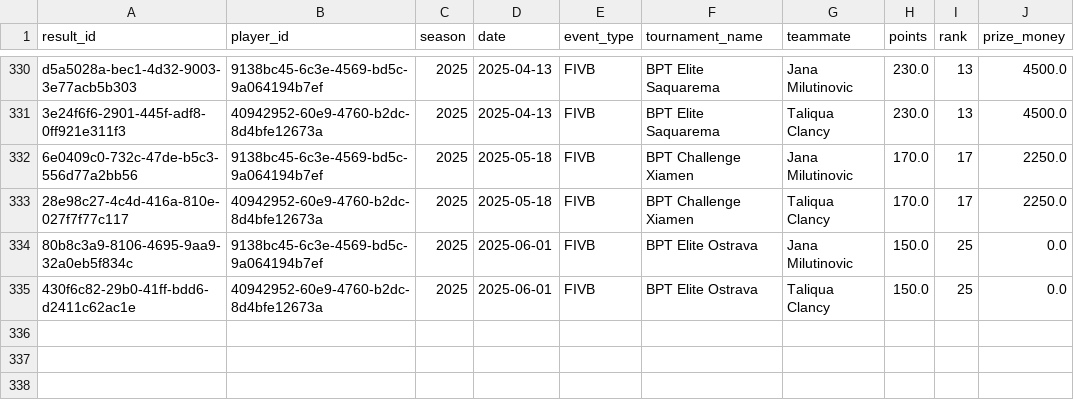
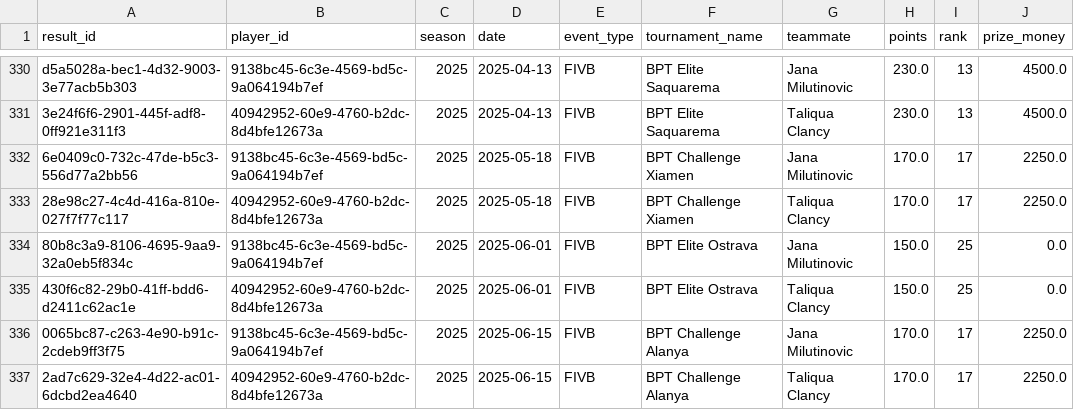
Before and after one commit to avcbeach/player-database-system, a CSV file: data/results.csv, drawn as a sheet; only a part is shown, gaps mark what is left out; the diff names each change by its address in the sheet, - before the commit and + after, or states it on an @@ line.

Commit message:
Update results.csv from Streamlit app

```diff
--- a/data/results.csv
+++ b/data/results.csv
+row 336: 0065bc87-c263-4e90-b91c-2cdeb9ff3f75 | 9138bc45-6c3e-4569-bd5c-9a064194b7ef | 2025 | 2025-06-15 | FIVB | BPT Challenge Alanya | Jana Milutinovic | 170.0 | 17 | 2250.0
+row 337: 2ad7c629-32e4-4d22-ac01-6dcbd2ea4640 | 40942952-60e9-4760-b2dc-8d4bfe12673a | 2025 | 2025-06-15 | FIVB | BPT Challenge Alanya | Taliqua Clancy | 170.0 | 17 | 2250.0
```
